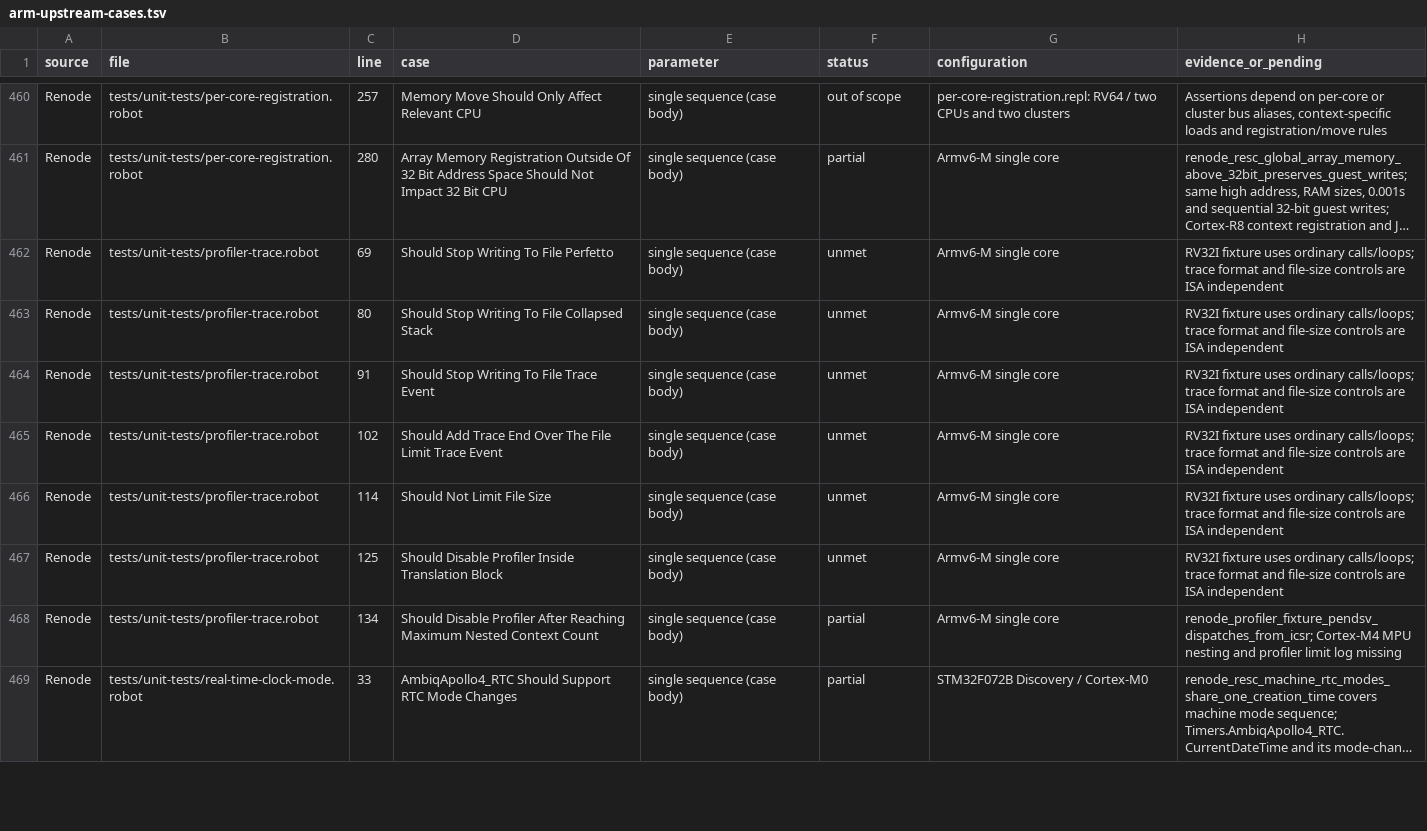
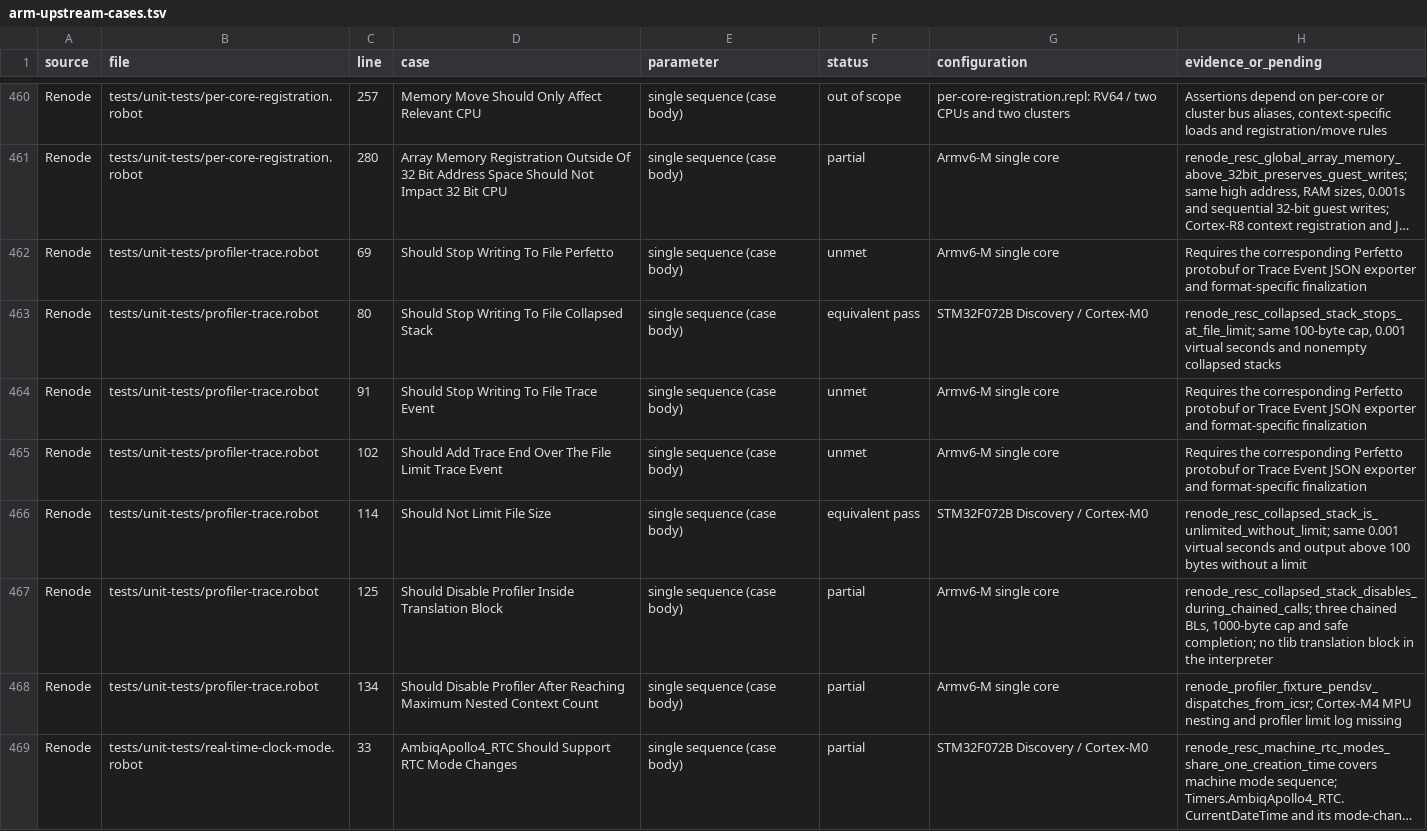
Before and after one commit to Koukyosyumei/penv, a TSV file: docs/arm-upstream-cases.tsv, drawn as a sheet; only a part is shown, gaps mark what is left out; long unchanged cells end in …; the diff names each change by its address in the sheet, - before the commit and + after, or states it on an @@ line.

Commit message:
Profile Cortex-M calls in bounded collapsed stacks

```diff
--- a/docs/arm-upstream-cases.tsv
+++ b/docs/arm-upstream-cases.tsv
-H462 (evidence_or_pending): RV32I fixture uses ordinary calls/loops; trace format and file-size controls are ISA independent
+H462 (evidence_or_pending): Requires the corresponding Perfetto protobuf or Trace Event JSON exporter and format-specific finalization
-F463 (status): unmet
+F463 (status): equivalent pass
-G463 (configuration): Armv6-M single core
+G463 (configuration): STM32F072B Discovery / Cortex-M0
-H463 (evidence_or_pending): RV32I fixture uses ordinary calls/loops; trace format and file-size controls are ISA independent
+H463 (evidence_or_pending): renode_resc_collapsed_stack_stops_at_file_limit; same 100-byte cap, 0.001 virtual seconds and nonempty collapsed stacks
-H464:H465 (evidence_or_pending): RV32I fixture uses ordinary calls/loops; trace format and file-size controls are ISA independent
+H464:H465 (evidence_or_pending): Requires the corresponding Perfetto protobuf or Trace Event JSON exporter and format-specific finalization
-F466 (status): unmet
+F466 (status): equivalent pass
-G466 (configuration): Armv6-M single core
+G466 (configuration): STM32F072B Discovery / Cortex-M0
-H466 (evidence_or_pending): RV32I fixture uses ordinary calls/loops; trace format and file-size controls are ISA independent
+H466 (evidence_or_pending): renode_resc_collapsed_stack_is_unlimited_without_limit; same 0.001 virtual seconds and output above 100 bytes without a limit
-F467 (status): unmet
+F467 (status): partial
-H467 (evidence_or_pending): RV32I fixture uses ordinary calls/loops; trace format and file-size controls are ISA independent
+H467 (evidence_or_pending): renode_resc_collapsed_stack_disables_during_chained_calls; three chained BLs, 1000-byte cap and safe completion; no tlib translation block in the interpreter
```
Also changed, not shown: 7 other files.
